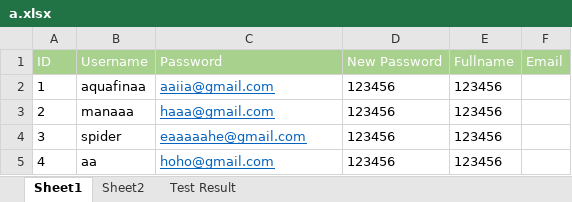
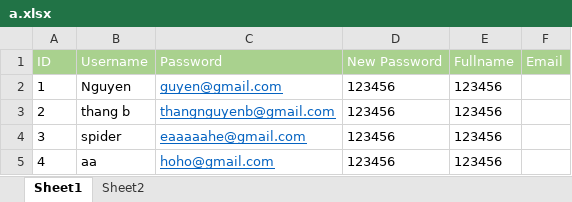
Before and after one commit to CipherianCorporation/PROJECT-SHOESHY, an Excel workbook: src/main/resources/test_data/a.xlsx, sheet Sheet1, drawn as a sheet; values as stored, in another font and other column widths than the file's, no borders; the diff names each change by its address in the sheet, - before the commit and + after, or states it on an @@ line.

Commit message:
test
thuantesst

```diff
--- a/src/main/resources/test_data/a.xlsx (sheet Sheet1)
+++ b/src/main/resources/test_data/a.xlsx (sheet Sheet1)
-sheet tab: Test Result
-B2 (Username): aquafinaa
+B2 (Username): Nguyen
-C2 (Password): aaiia@gmail.com
+C2 (Password): guyen@gmail.com
-B3 (Username): manaaa
+B3 (Username): thang b
-C3 (Password): haaa@gmail.com
+C3 (Password): thangnguyenb@gmail.com
```
Also changed, not shown: src/main/resources/test_data/LoginData.xlsx, src/main/resources/test_data/cart_result.xlsx, 32 other files.
